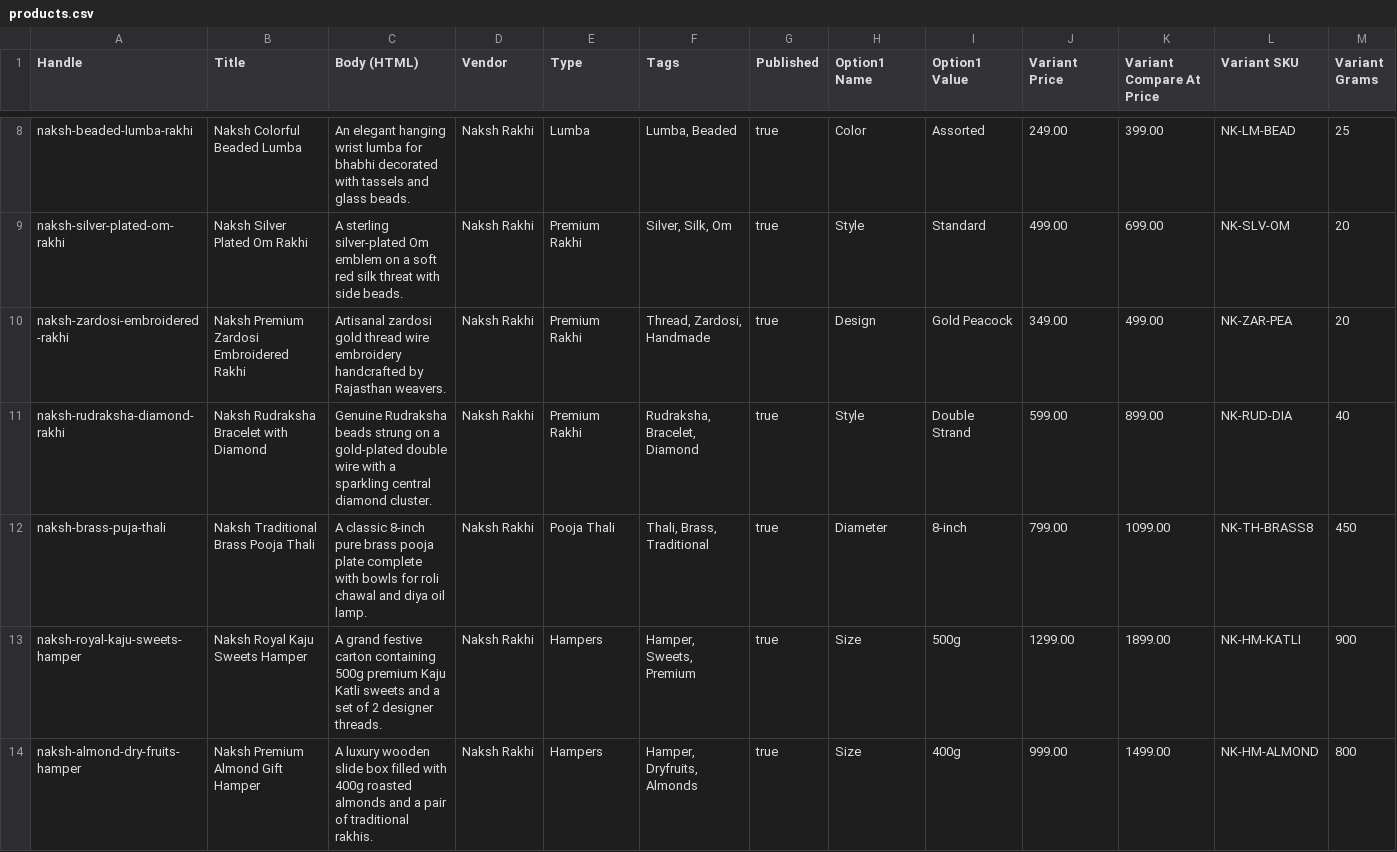
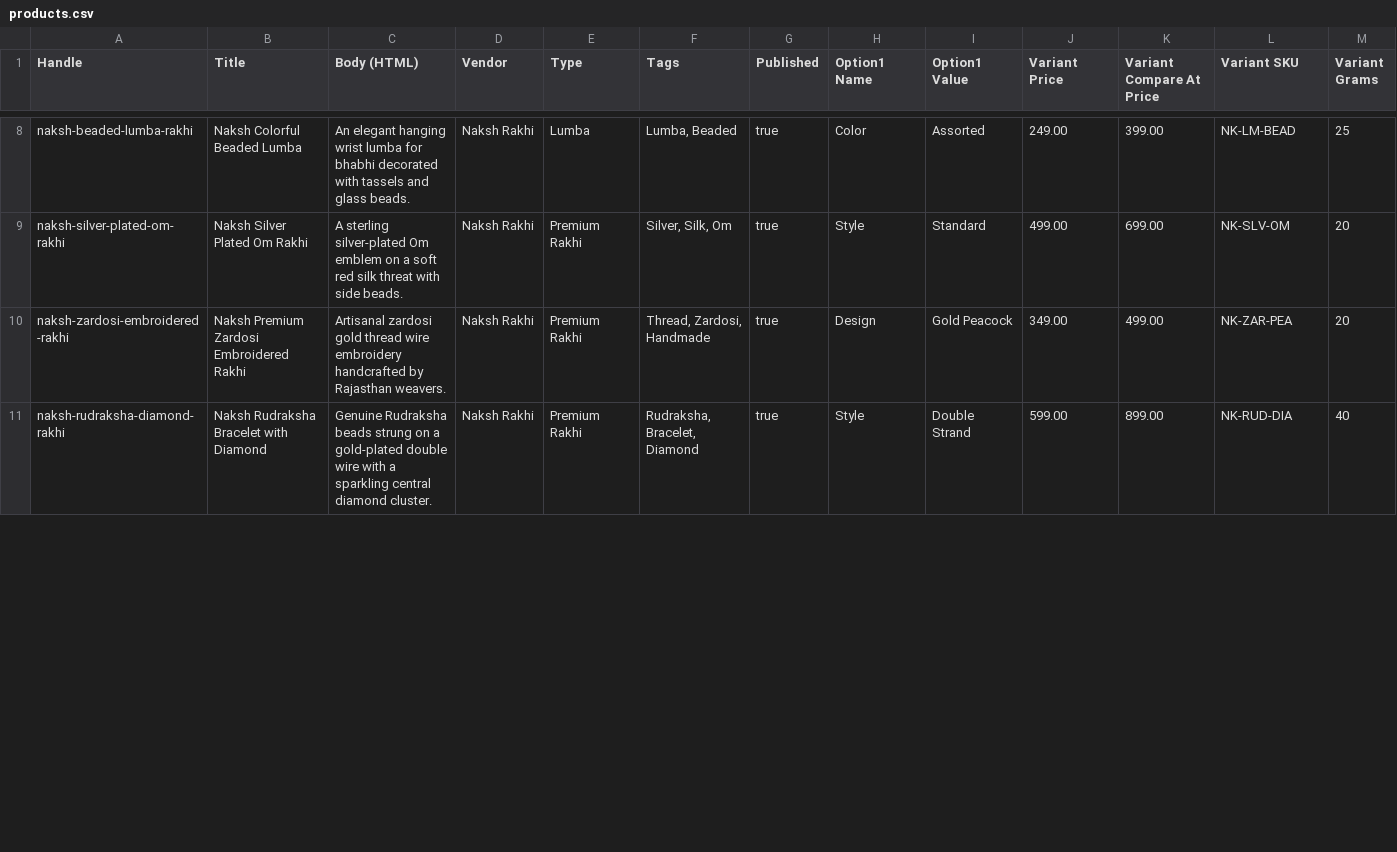
Before and after one commit to mansimratpannu/rakshabandhan, a CSV file: setup/products.csv, drawn as a sheet; only a part is shown, gaps mark what is left out; removed rows and columns are numbered as before the commit, all else as after; rows hold the shown columns only; the diff covers the shown part only; the diff names each change by its address in the sheet, - before the commit and + after, or states it on an @@ line.

Commit message:
Remove Pooja Thalis and Gourmet Hampers collections, update Classic and Kids counts to 8 and 4, reassign thalis to premium/kids rakhis

```diff
--- a/setup/products.csv
+++ b/setup/products.csv
-row 12: naksh-brass-puja-thali | Naksh Traditional Brass Pooja Thali | A classic 8-inch pure brass pooja plate complete with bowls for roli chawal and diya oil lamp. | Naksh Rakhi | Pooja Thali | Thali, Brass, Traditional | true | Diameter | 8-inch | 799.00 | 1099.00 | NK-TH-BRASS8 | 450
-row 13: naksh-royal-kaju-sweets-hamper | Naksh Royal Kaju Sweets Hamper | A grand festive carton containing 500g premium Kaju Katli sweets and a set of 2 designer threads. | Naksh Rakhi | Hampers | Hamper, Sweets, Premium | true | Size | 500g | 1299.00 | 1899.00 | NK-HM-KATLI | 900
-row 14: naksh-almond-dry-fruits-hamper | Naksh Premium Almond Gift Hamper | A luxury wooden slide box filled with 400g roasted almonds and a pair of traditional rakhis. | Naksh Rakhi | Hampers | Hamper, Dryfruits, Almonds | true | Size | 400g | 999.00 | 1499.00 | NK-HM-ALMOND | 800
```
Also changed, not shown: 2 added rows, 3 removed rows and 11 edited cells elsewhere in this file, 5 other files.
